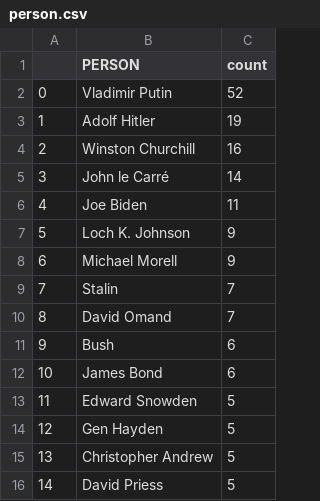
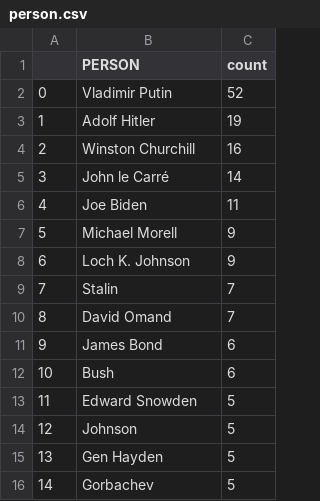
Before and after one commit to yusufaliozkan/zotero-intelligence-bibliography, a CSV file: person.csv, drawn as a sheet; removed rows and columns are numbered as before the commit, all else as after; the diff names each change by its address in the sheet, - before the commit and + after, or states it on an @@ line.

Commit message:
Update person.csv

```diff
--- a/person.csv
+++ b/person.csv
@@ row 8 moved to row 7: 5 @@
@@ column A renumbered between rows 8 and 15 @@
@@ row 12 moved to row 11: 9 @@
+row 14: 12 | Johnson | 5
-row 15: 13 | Christopher Andrew | 5
-B16 (PERSON): David Priess
+B16 (PERSON): Gorbachev
```
